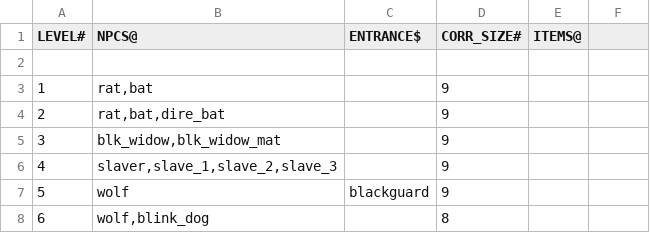
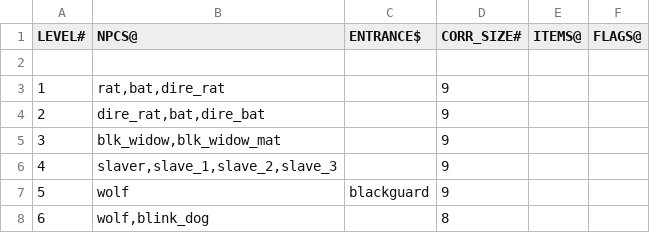
Before and after one commit to wolf81/despair, a CSV file: dat/levels.csv, drawn as a sheet; only a part is shown; the diff names each change by its address in the sheet, - before the commit and + after, or states it on an @@ line.

Commit message:
Update generated data files

```diff
--- a/dat/levels.csv
+++ b/dat/levels.csv
-F1: (empty)
+F1: FLAGS@
-B3 (NPCS@): rat,bat
+B3 (NPCS@): rat,bat,dire_rat
-B4 (NPCS@): rat,bat,dire_bat
+B4 (NPCS@): dire_rat,bat,dire_bat
```
Also changed, not shown: dat/npc_defs.csv, 42 other files.
